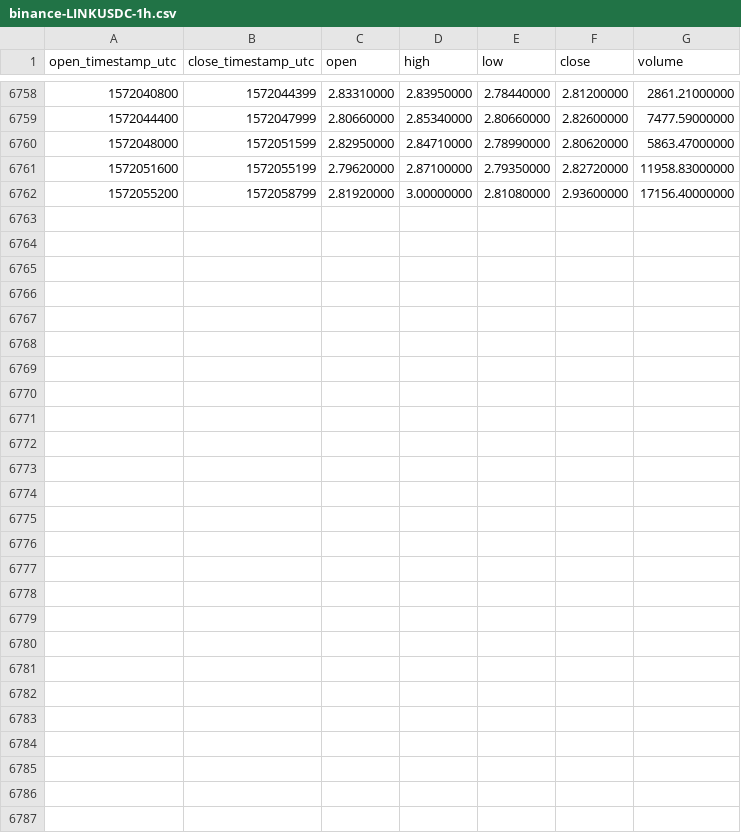
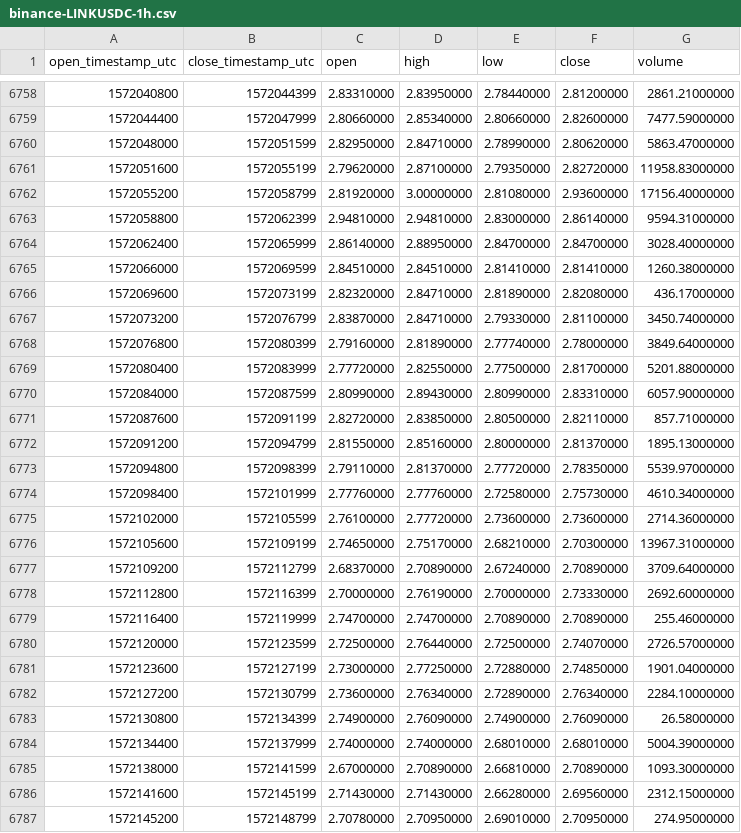
Before and after one commit to cryptobigbro/binance-LINKUSDC, a CSV file: binance-LINKUSDC-1h.csv, drawn as a sheet; only a part is shown, gaps mark what is left out.

Commit message:
Update OHLCV data.

```diff
--- a/binance-LINKUSDC-1h.csv
+++ b/binance-LINKUSDC-1h.csv
@@ -6762 +6762,26 @@ open_timestamp_utc,close_timestamp_utc,open,high,low,close,volume
 1572055200,1572058799,2.81920000,3.00000000,2.81080000,2.93600000,17156.40000000
+1572058800,1572062399,2.94810000,2.94810000,2.83000000,2.86140000,9594.31000000
+1572062400,1572065999,2.86140000,2.88950000,2.84700000,2.84700000,3028.40000000
+1572066000,1572069599,2.84510000,2.84510000,2.81410000,2.81410000,1260.38000000
+1572069600,1572073199,2.82320000,2.84710000,2.81890000,2.82080000,436.17000000
+1572073200,1572076799,2.83870000,2.84710000,2.79330000,2.81100000,3450.74000000
+1572076800,1572080399,2.79160000,2.81890000,2.77740000,2.78000000,3849.64000000
+1572080400,1572083999,2.77720000,2.82550000,2.77500000,2.81700000,5201.88000000
+1572084000,1572087599,2.80990000,2.89430000,2.80990000,2.83310000,6057.90000000
+1572087600,1572091199,2.82720000,2.83850000,2.80500000,2.82110000,857.71000000
+1572091200,1572094799,2.81550000,2.85160000,2.80000000,2.81370000,1895.13000000
+1572094800,1572098399,2.79110000,2.81370000,2.77720000,2.78350000,5539.97000000
+1572098400,1572101999,2.77760000,2.77760000,2.72580000,2.75730000,4610.34000000
+1572102000,1572105599,2.76100000,2.77720000,2.73600000,2.73600000,2714.36000000
+1572105600,1572109199,2.74650000,2.75170000,2.68210000,2.70300000,13967.31000000
+1572109200,1572112799,2.68370000,2.70890000,2.67240000,2.70890000,3709.64000000
+1572112800,1572116399,2.70000000,2.76190000,2.70000000,2.73330000,2692.60000000
+1572116400,1572119999,2.74700000,2.74700000,2.70890000,2.70890000,255.46000000
+1572120000,1572123599,2.72500000,2.76440000,2.72500000,2.74070000,2726.57000000
+1572123600,1572127199,2.73000000,2.77250000,2.72880000,2.74850000,1901.04000000
+1572127200,1572130799,2.73600000,2.76340000,2.72890000,2.76340000,2284.10000000
+1572130800,1572134399,2.74900000,2.76090000,2.74900000,2.76090000,26.58000000
+1572134400,1572137999,2.74000000,2.74000000,2.68010000,2.68010000,5004.39000000
+1572138000,1572141599,2.67000000,2.70890000,2.66810000,2.70890000,1093.30000000
+1572141600,1572145199,2.71430000,2.71430000,2.66280000,2.69560000,2312.15000000
+1572145200,1572148799,2.70780000,2.70950000,2.69010000,2.70950000,274.95000000
```
Also changed, not shown: binance-LINKUSDC-1d.csv.
